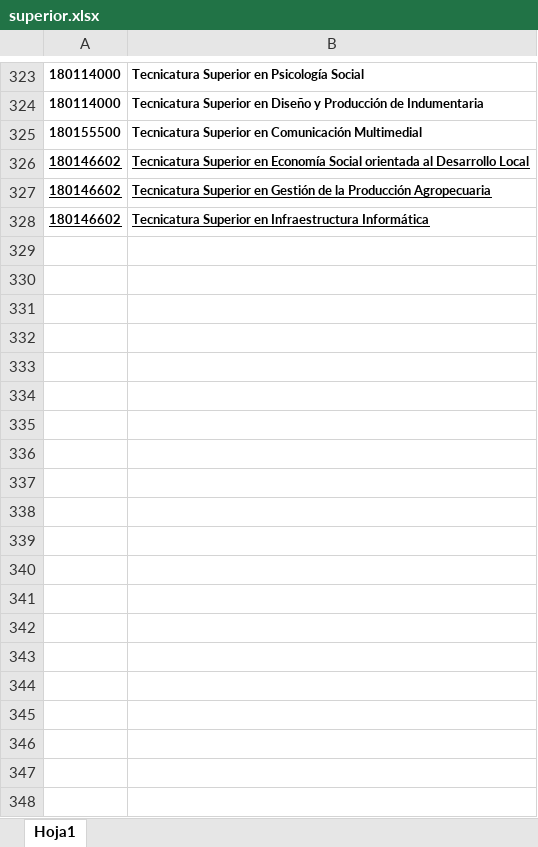
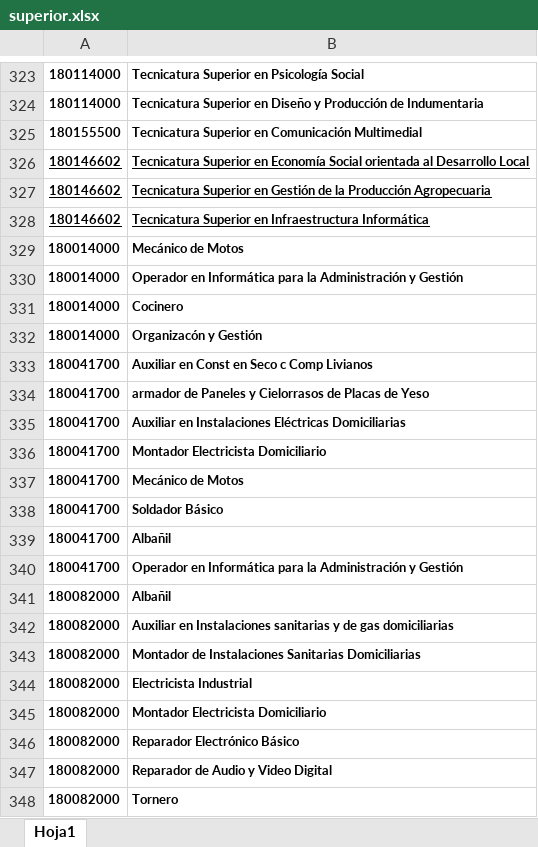
Before and after one commit to MarianoLopez/SpringMECApiV1, an Excel workbook: src/main/resources/superior.xlsx, sheet Hoja1, drawn as a sheet; only a part is shown, gaps mark what is left out; values as stored, in another font and other column widths than the file's, no borders; the diff covers the shown part only; the diff names each change by its address in the sheet, - before the commit and + after, or states it on an @@ line.

Commit message:
nuevos registros escuelas tecnicas

```diff
--- a/src/main/resources/superior.xlsx (sheet Hoja1)
+++ b/src/main/resources/superior.xlsx (sheet Hoja1)
+row 329: 180014000 | Mecánico de Motos
+row 330: 180014000 | Operador en Informática para la Administración y Gestión
+row 331: 180014000 | Cocinero
+row 332: 180014000 | Organizacón y Gestión
+row 333: 180041700 | Auxiliar en Const en Seco c Comp Livianos
+row 334: 180041700 | armador de Paneles y Cielorrasos de Placas de Yeso
+row 335: 180041700 | Auxiliar en Instalaciones Eléctricas Domiciliarias
+row 336: 180041700 | Montador Electricista Domiciliario
+row 337: 180041700 | Mecánico de Motos
+row 338: 180041700 | Soldador Básico
+row 339: 180041700 | Albañil
+row 340: 180041700 | Operador en Informática para la Administración y Gestión
+row 341: 180082000 | Albañil
+row 342: 180082000 | Auxiliar en Instalaciones sanitarias y de gas domiciliarias
+row 343: 180082000 | Montador de Instalaciones Sanitarias Domiciliarias
+row 344: 180082000 | Electricista Industrial
+row 345: 180082000 | Montador Electricista Domiciliario
+row 346: 180082000 | Reparador Electrónico Básico
+row 347: 180082000 | Reparador de Audio y Video Digital
+row 348: 180082000 | Tornero
```
Also changed, not shown: 41 added rows elsewhere in this sheet.
